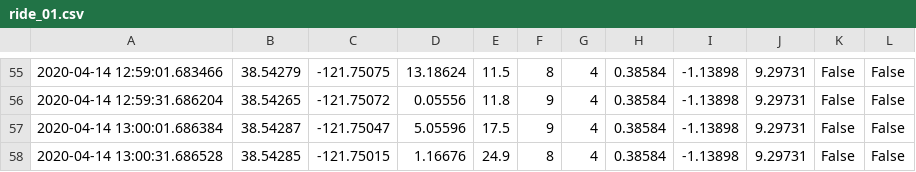
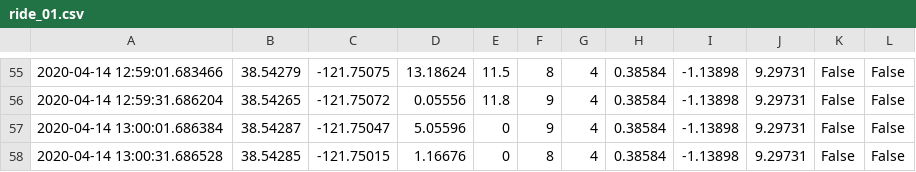
Before and after one commit to daygodavy/KaddSeniorDesign, a CSV file: AgriGuardian/AgriGuardian/Models/test_rides/ride_01.csv, drawn as a sheet; only a part is shown, gaps mark what is left out.

```diff
--- a/AgriGuardian/AgriGuardian/Models/test_rides/ride_01.csv
+++ b/AgriGuardian/AgriGuardian/Models/test_rides/ride_01.csv
@@ -56,3 +56,3 @@
 2020-04-14 12:59:31.686204,38.54265,-121.75072,0.05556,11.8,9,4,0.38584,-1.13898,9.29731,False,False
-2020-04-14 13:00:01.686384,38.54287,-121.75047,5.05596,17.5,9,4,0.38584,-1.13898,9.29731,False,False
-2020-04-14 13:00:31.686528,38.54285,-121.75015,1.16676,24.9,8,4,0.38584,-1.13898,9.29731,False,False
+2020-04-14 13:00:01.686384,38.54287,-121.75047,5.05596,0,9,4,0.38584,-1.13898,9.29731,False,False
+2020-04-14 13:00:31.686528,38.54285,-121.75015,1.16676,0,8,4,0.38584,-1.13898,9.29731,False,False
```
Also changed, not shown: 10 other files.
